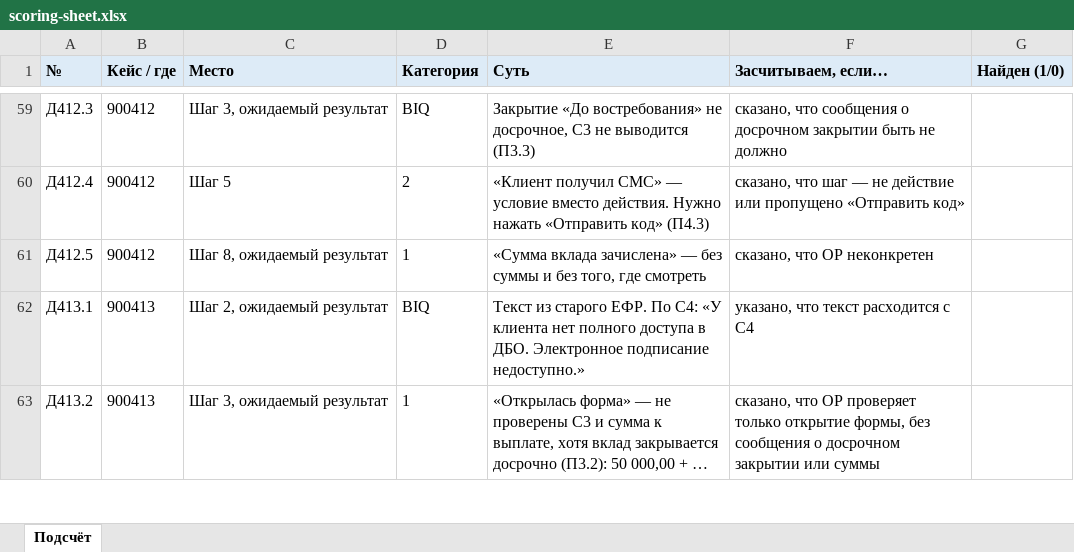
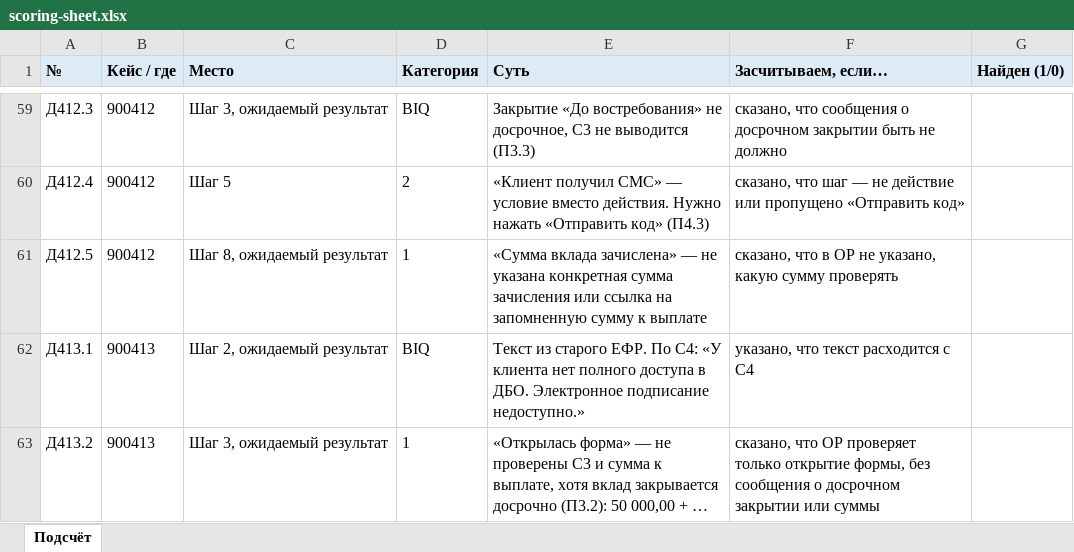
Before and after one commit to paulrainy/best-qa-contest, an Excel workbook: review-tasks/1b-testcase-review/jury/scoring-sheet.xlsx, sheet Подсчёт, drawn as a sheet; only a part is shown, gaps mark what is left out; long unchanged cells end in …; values as stored, in another font and other column widths than the file's, no borders; the diff names each change by its address in the sheet, - before the commit and + after, or states it on an @@ line.

```diff
--- a/review-tasks/1b-testcase-review/jury/scoring-sheet.xlsx (sheet Подсчёт)
+++ b/review-tasks/1b-testcase-review/jury/scoring-sheet.xlsx (sheet Подсчёт)
-E61 (Суть): …зачислена» — без суммы и без того, где смотреть
+E61 (Суть): …зачислена» — не указана конкретная сумма зачисления или ссылка на запомненную сумму к выплате
-F61 (Засчитываем, если…): сказано, что ОР неконкретен
+F61 (Засчитываем, если…): сказано, что в ОР не указано, какую сумму проверять
```
Also changed, not shown: review-tasks/1b-testcase-review/jury/fixed/testcases.xlsx, review-tasks/1b-testcase-review/participant/testcases.xlsx, 12 other files.
